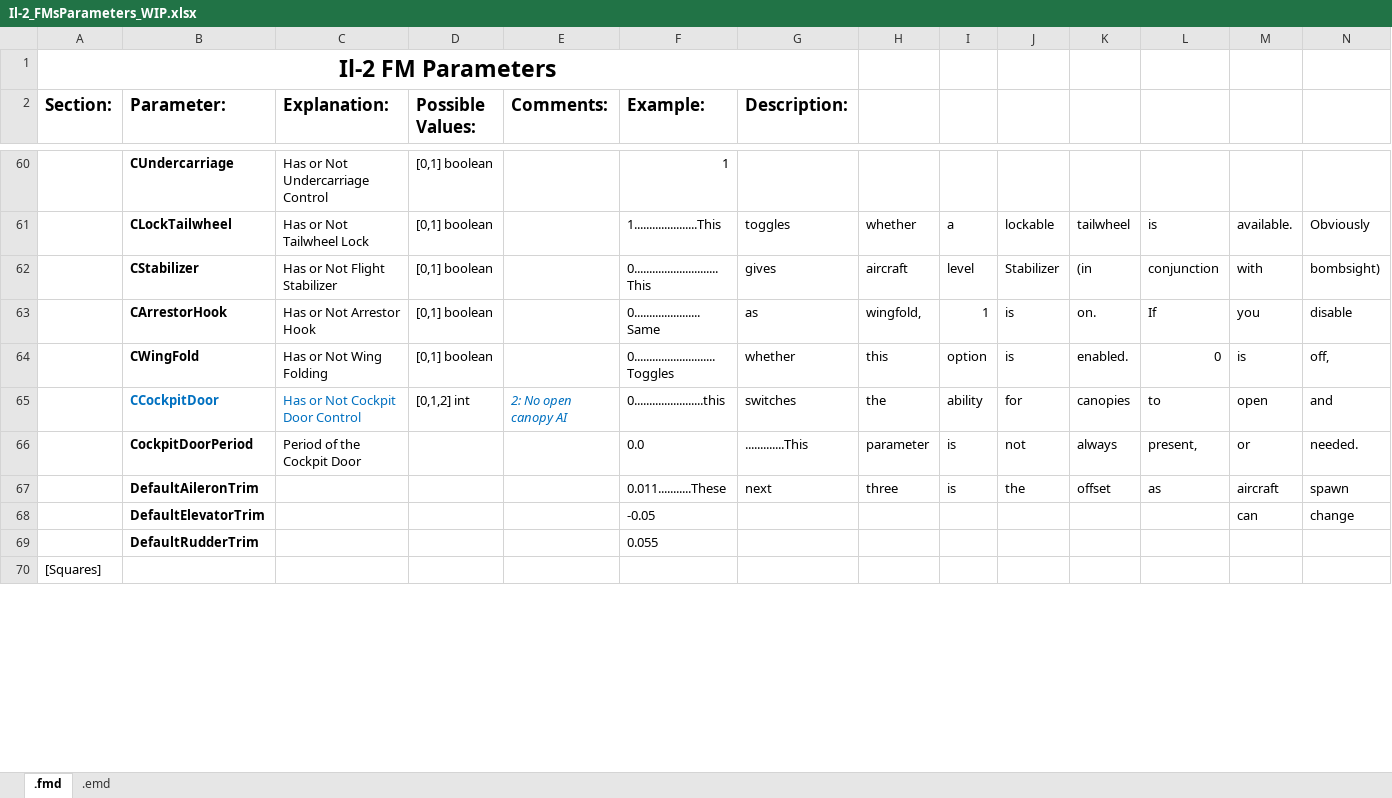
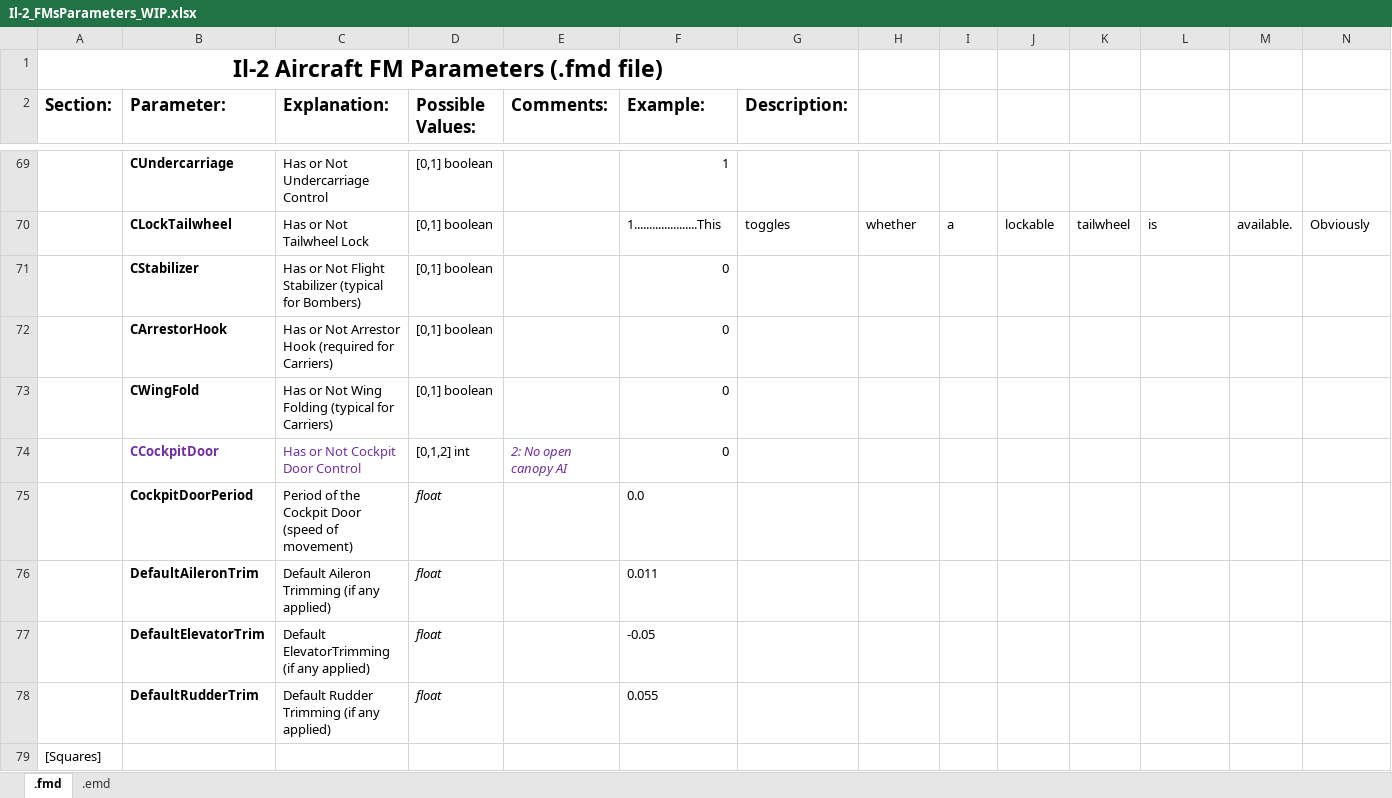
Before and after one commit to MichaelStiefler/sas_il2_superschool_old, an Excel workbook: branches/dev_UnifiedJets/Il-2_FMsParameters_WIP.xlsx, sheet .fmd, drawn as a sheet; only a part is shown, gaps mark what is left out; values as stored, in another font and other column widths than the file's, no borders; removed rows and columns are numbered as before the commit, all else as after; rows hold the shown columns only; the diff covers the shown part only; the diff names each change by its address in the sheet, - before the commit and + after, or states it on an @@ line.

```diff
--- a/branches/dev_UnifiedJets/Il-2_FMsParameters_WIP.xlsx (sheet .fmd)
+++ b/branches/dev_UnifiedJets/Il-2_FMsParameters_WIP.xlsx (sheet .fmd)
-A1 (Section:): Il-2 FM Parameters
+A1 (Section:): Il-2 Aircraft FM Parameters (.fmd file)
-row 62:  | CStabilizer | Has or Not Flight Stabilizer | [0,1] boolean |  | 0............................This | gives | aircraft | level | Stabilizer | (in | conjunction | with | bombsight)
-row 63:  | CArrestorHook | Has or Not Arrestor Hook | [0,1] boolean |  | 0......................Same | as | wingfold, | 1 | is | on. | If | you | disable
-row 64:  | CWingFold | Has or Not Wing Folding | [0,1] boolean |  | 0...........................Toggles | whether | this | option | is | enabled. | 0 | is | off,
-row 65:  | CCockpitDoor | Has or Not Cockpit Door Control | [0,1,2] int | 2: No open canopy AI | 0.......................this | switches | the | ability | for | canopies | to | open | and
-row 66:  | CockpitDoorPeriod | Period of the Cockpit Door |  |  | 0.0 | .............This | parameter | is | not | always | present, | or | needed.
-row 67:  | DefaultAileronTrim |  |  |  | 0.011...........These | next | three | is | the | offset | as | aircraft | spawn
-row 68:  | DefaultElevatorTrim |  |  |  | -0.05 |  |  |  |  |  |  | can | change
-row 69:  | DefaultRudderTrim |  |  |  | 0.055
+row 71:  | CStabilizer | Has or Not Flight Stabilizer (typical for Bombers) | [0,1] boolean |  | 0
+row 72:  | CArrestorHook | Has or Not Arrestor Hook (required for Carriers) | [0,1] boolean |  | 0
+row 73:  | CWingFold | Has or Not Wing Folding (typical for Carriers) | [0,1] boolean |  | 0
+row 74:  | CCockpitDoor | Has or Not Cockpit Door Control | [0,1,2] int | 2: No open canopy AI | 0
+row 75:  | CockpitDoorPeriod | Period of the Cockpit Door (speed of movement) | float |  | 0.0
+row 76:  | DefaultAileronTrim | Default Aileron Trimming (if any applied) | float |  | 0.011
+row 77:  | DefaultElevatorTrim | Default ElevatorTrimming (if any applied) | float |  | -0.05
+row 78:  | DefaultRudderTrim | Default Rudder Trimming (if any applied) | float |  | 0.055
```
Also changed, not shown: 13 added rows, 4 removed rows, 116 edited cells and cell formats elsewhere in this sheet, sheet .emd.
